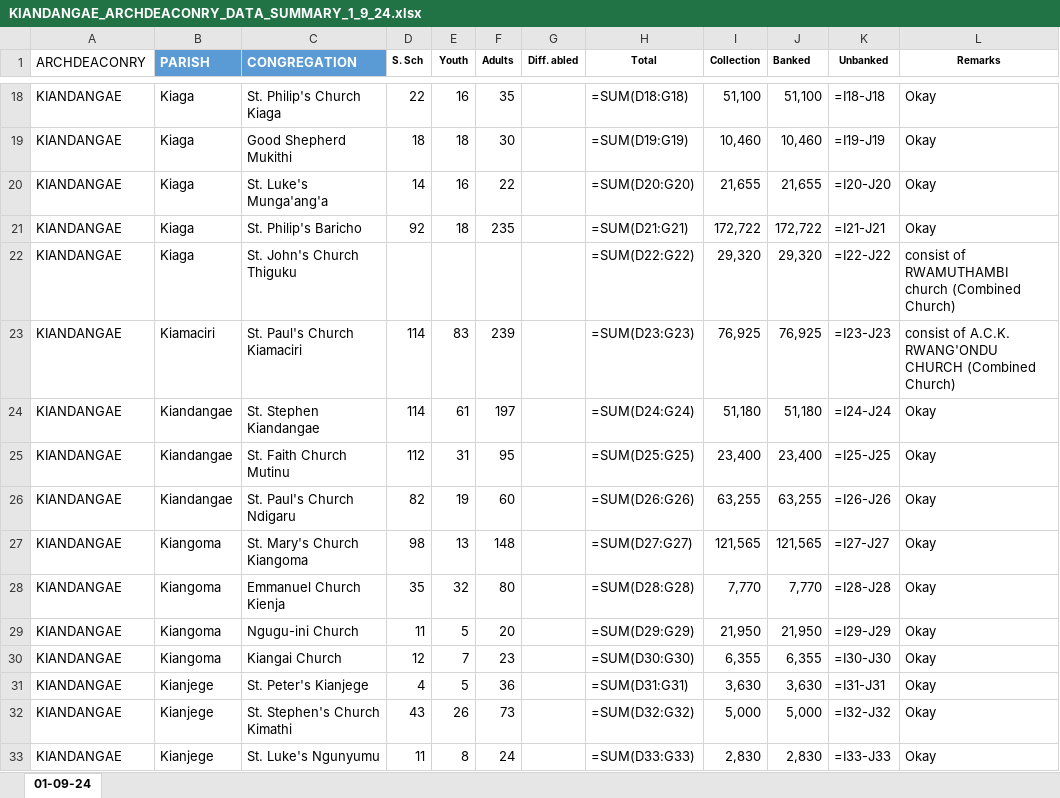
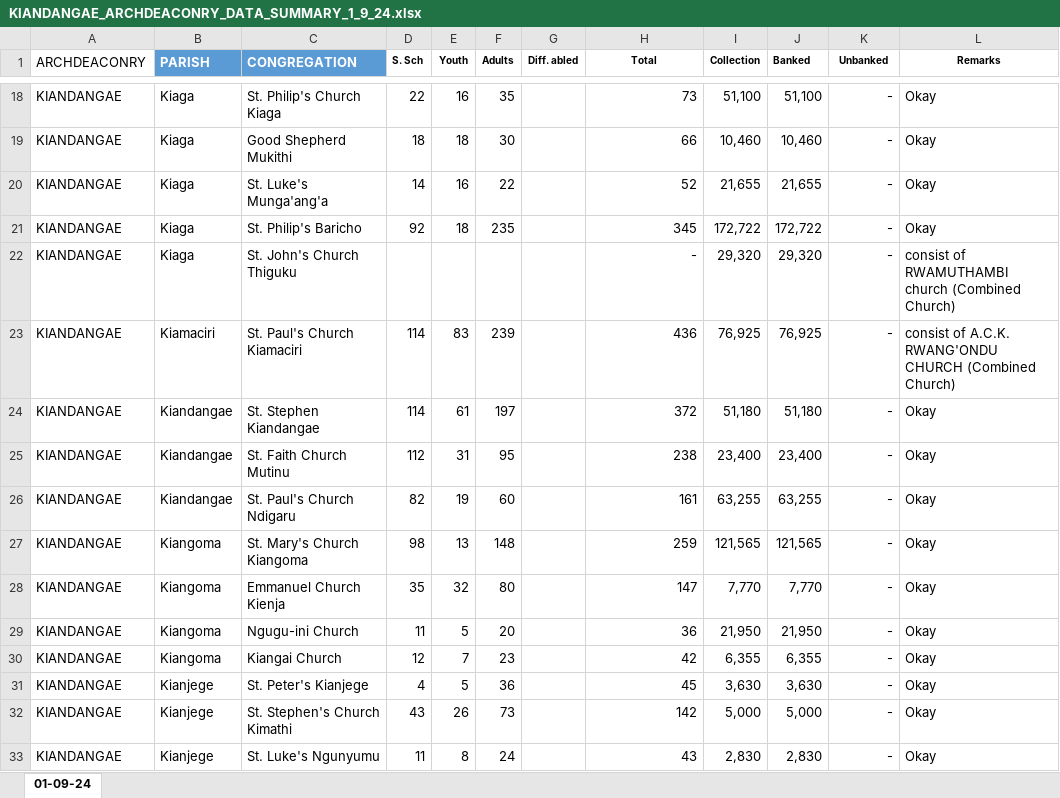
Before and after one commit to D-Kamunya/adok_api, an Excel workbook: uploads/workbooks/KIANDANGAE_ARCHDEACONRY_DATA_SUMMARY_1_9_24.xlsx, sheet 01-09-24, drawn as a sheet; only a part is shown, gaps mark what is left out; values as stored, in another font and other column widths than the file's, no borders; formulas are shown in place of their values; the diff covers the shown part only; the diff names each change by its address in the sheet, - before the commit and + after, or states it on an @@ line.

```diff
--- a/uploads/workbooks/KIANDANGAE_ARCHDEACONRY_DATA_SUMMARY_1_9_24.xlsx (sheet 01-09-24)
+++ b/uploads/workbooks/KIANDANGAE_ARCHDEACONRY_DATA_SUMMARY_1_9_24.xlsx (sheet 01-09-24)
-H18 (Total): =SUM(D18:G18)
+H18 (Total): 73
-K18 (Unbanked): =I18-J18
+K18 (Unbanked): -
-H19 (Total): =SUM(D19:G19)
+H19 (Total): 66
-K19 (Unbanked): =I19-J19
+K19 (Unbanked): -
-H20 (Total): =SUM(D20:G20)
+H20 (Total): 52
-K20 (Unbanked): =I20-J20
+K20 (Unbanked): -
-H21 (Total): =SUM(D21:G21)
+H21 (Total): 345
-K21 (Unbanked): =I21-J21
+K21 (Unbanked): -
-H22 (Total): =SUM(D22:G22)
+H22 (Total): -
-K22 (Unbanked): =I22-J22
+K22 (Unbanked): -
-H23 (Total): =SUM(D23:G23)
+H23 (Total): 436
-K23 (Unbanked): =I23-J23
+K23 (Unbanked): -
-H24 (Total): =SUM(D24:G24)
+H24 (Total): 372
-K24 (Unbanked): =I24-J24
+K24 (Unbanked): -
-H25 (Total): =SUM(D25:G25)
+H25 (Total): 238
-K25 (Unbanked): =I25-J25
+K25 (Unbanked): -
-H26 (Total): =SUM(D26:G26)
+H26 (Total): 161
-K26 (Unbanked): =I26-J26
+K26 (Unbanked): -
-H27 (Total): =SUM(D27:G27)
+H27 (Total): 259
-K27 (Unbanked): =I27-J27
+K27 (Unbanked): -
-H28 (Total): =SUM(D28:G28)
+H28 (Total): 147
-K28 (Unbanked): =I28-J28
+K28 (Unbanked): -
-H29 (Total): =SUM(D29:G29)
+H29 (Total): 36
-K29 (Unbanked): =I29-J29
+K29 (Unbanked): -
-H30 (Total): =SUM(D30:G30)
+H30 (Total): 42
-K30 (Unbanked): =I30-J30
+K30 (Unbanked): -
-H31 (Total): =SUM(D31:G31)
+H31 (Total): 45
-K31 (Unbanked): =I31-J31
+K31 (Unbanked): -
-H32 (Total): =SUM(D32:G32)
+H32 (Total): 142
-K32 (Unbanked): =I32-J32
+K32 (Unbanked): -
-H33 (Total): =SUM(D33:G33)
+H33 (Total): 43
-K33 (Unbanked): =I33-J33
+K33 (Unbanked): -
```
Also changed, not shown: 1 added row, 1 removed row and 56 edited cells elsewhere in this sheet, 53 other files.
